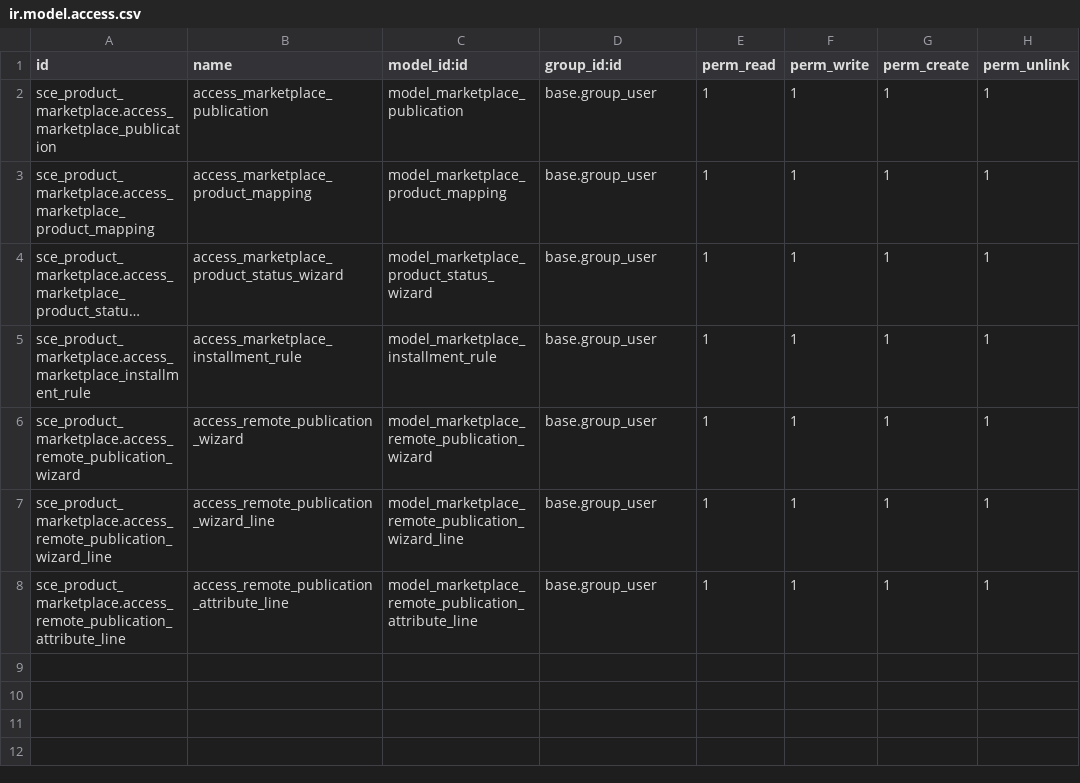
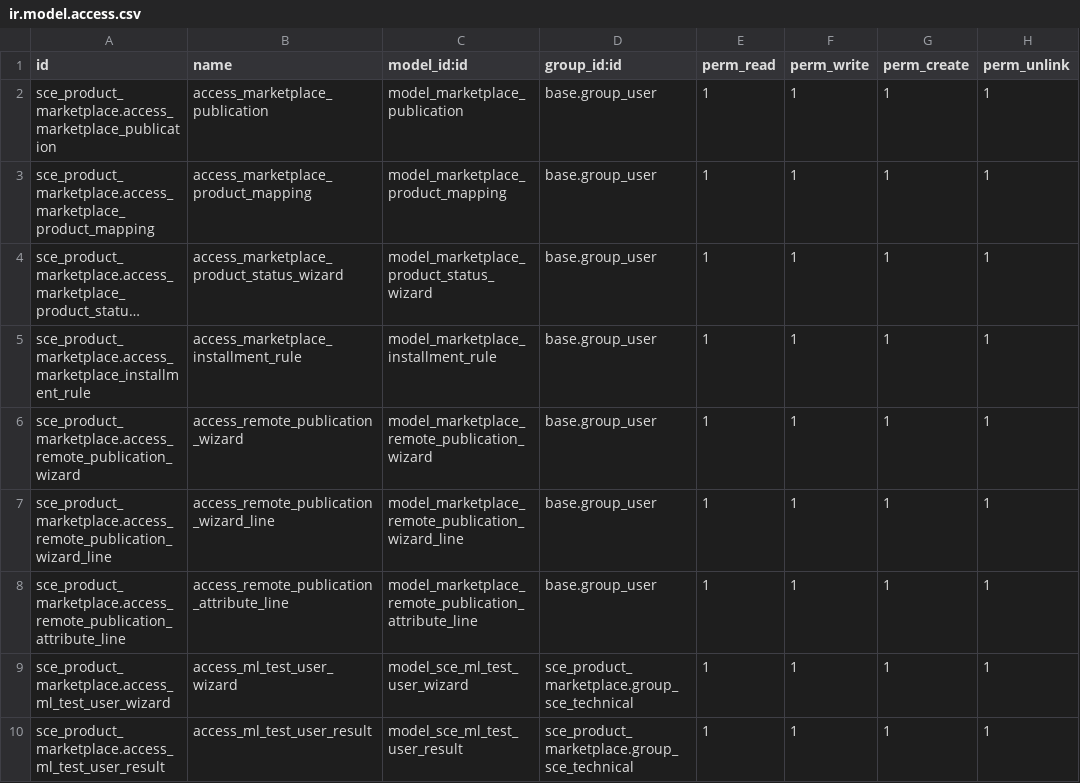
Before and after one commit to AlejandroCasalotti/Softwork, a CSV file: marketplace_connector/addons/sce_product_marketplace/security/ir.model.access.csv, drawn as a sheet; long unchanged cells end in …; the diff names each change by its address in the sheet, - before the commit and + after, or states it on an @@ line.

```diff
--- a/marketplace_connector/addons/sce_product_marketplace/security/ir.model.access.csv
+++ b/marketplace_connector/addons/sce_product_marketplace/security/ir.model.access.csv
+row 9: sce_product_marketplace.access_ml_test_user_wizard | access_ml_test_user_wizard | model_sce_ml_test_user_wizard | sce_product_marketplace.group_sce_technical | 1 | 1 | 1 | 1
+row 10: sce_product_marketplace.access_ml_test_user_result | access_ml_test_user_result | model_sce_ml_test_user_result | sce_product_marketplace.group_sce_technical | 1 | 1 | 1 | 1
```
Also changed, not shown: 7 other files.
